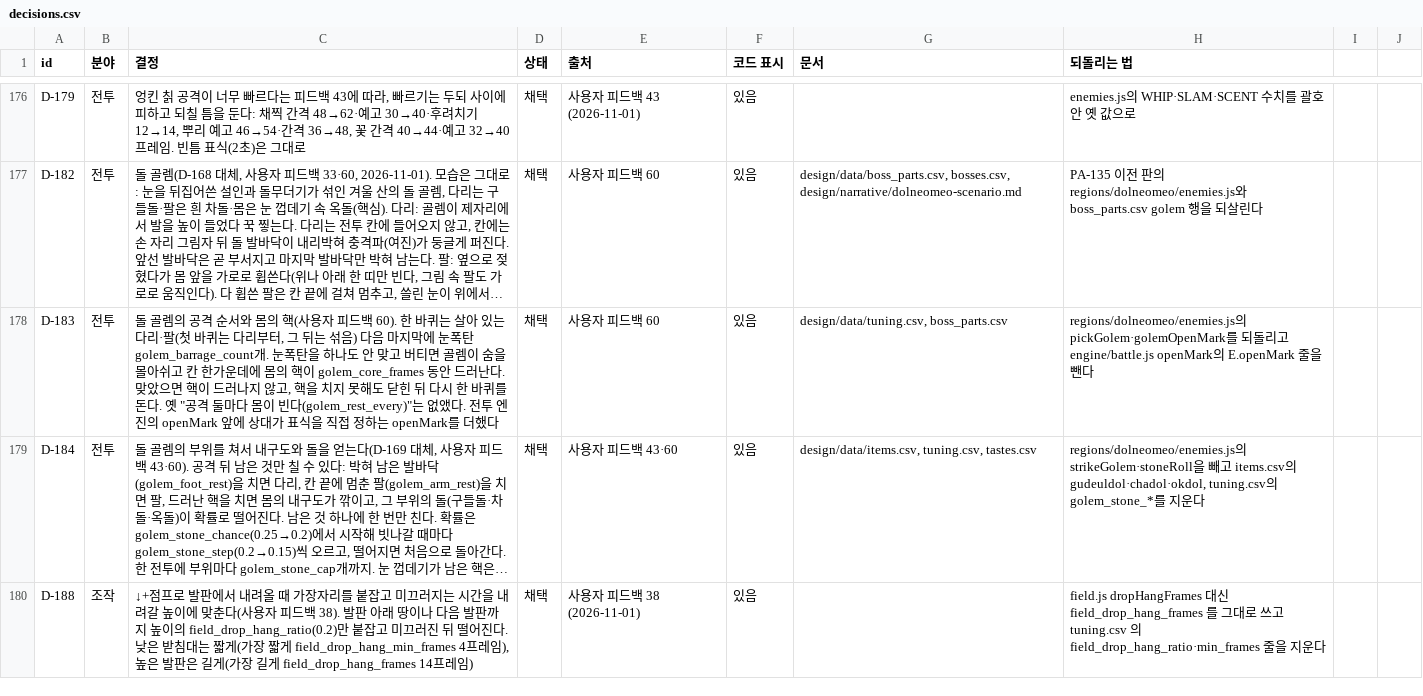
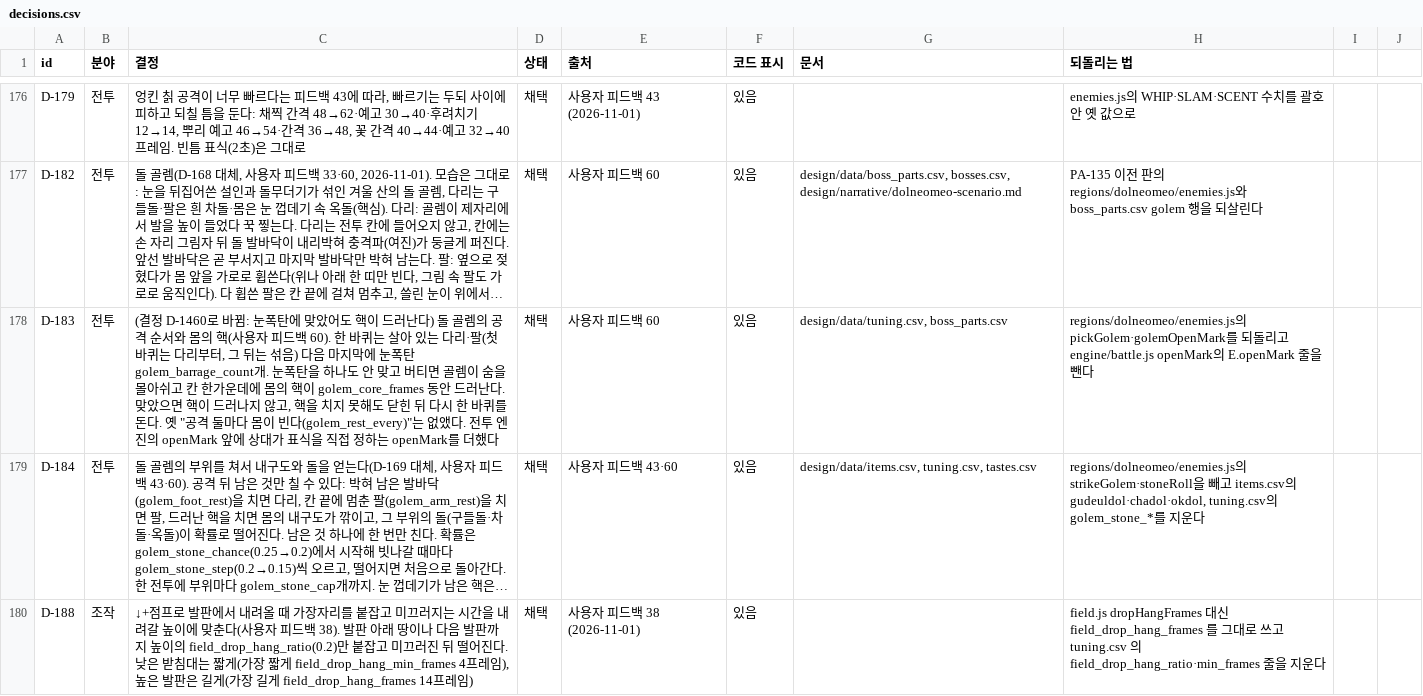
Before and after one commit to MATTTTJ/PACKOON, a CSV file: design/data/decisions.csv, drawn as a sheet; only a part is shown, gaps mark what is left out; long unchanged cells end in …; the diff covers the shown part only; the diff names each change by its address in the sheet, - before the commit and + after, or states it on an @@ line.

```diff
--- a/design/data/decisions.csv
+++ b/design/data/decisions.csv
-C178 (결정): 돌 골렘…
+C178 (결정): (결정 D-1460로 바뀜: 눈폭탄에 맞았어도 핵이 드러난다) 돌 골렘…
```
Also changed, not shown: 1 added row and 3 edited cells elsewhere in this file, design/data/boss_parts.csv, design/data/bosses.csv, 11 other files.
